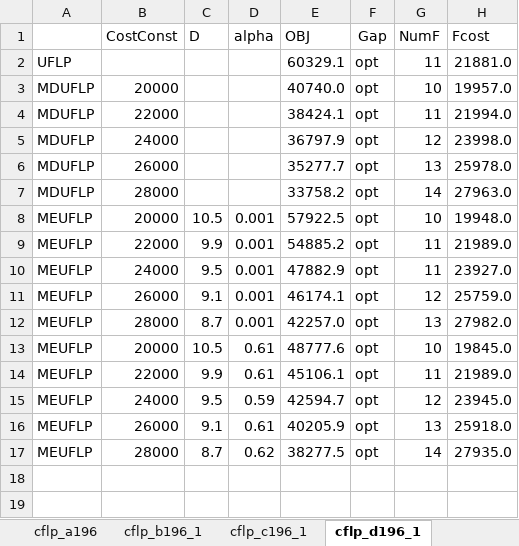
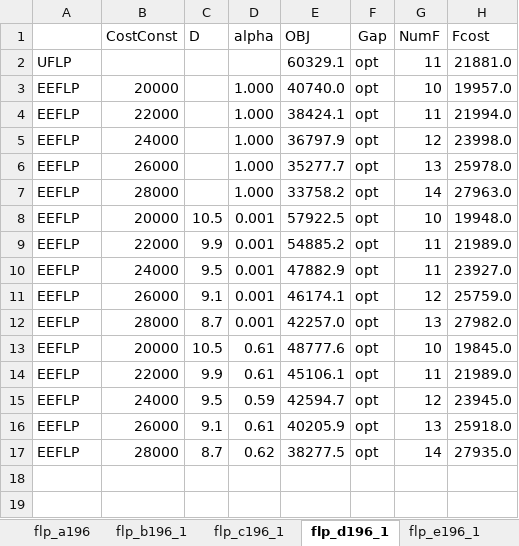
Before and after one commit to yfkong/ceflp, an Excel workbook: ceeflp_solutions.xlsx, sheet flp_d196_1, drawn as a sheet; only a part is shown; values as stored, in another font and other column widths than the file's, no borders; charts and pictures not drawn; the diff names each change by its address in the sheet, - before the commit and + after, or states it on an @@ line.

```diff
--- a/ceeflp_solutions.xlsx (sheet flp_d196_1)
+++ b/ceeflp_solutions.xlsx (sheet flp_d196_1)
-sheet tab: cflp_a196
+sheet tab: flp_a196
-sheet tab: cflp_b196_1
+sheet tab: flp_b196_1
-sheet tab: cflp_c196_1
+sheet tab: flp_c196_1
-sheet tab: cflp_d196_1
+sheet tab: flp_d196_1
-A3:A7: MDUFLP
+A3:A7: EEFLP
-D3:D7: (empty)
+D3:D7: 1.000
-A8:A17: MEUFLP
+A8:A17: EEFLP
```
Also changed, not shown: sheet geo_ZZ, sheet flp_b196_1, sheet flp_c196_1, sheet i300_15, sheet 60-300-1, sheet flp_e196_1, 10 more sheets, other sheet tabs, charts or pictures.
